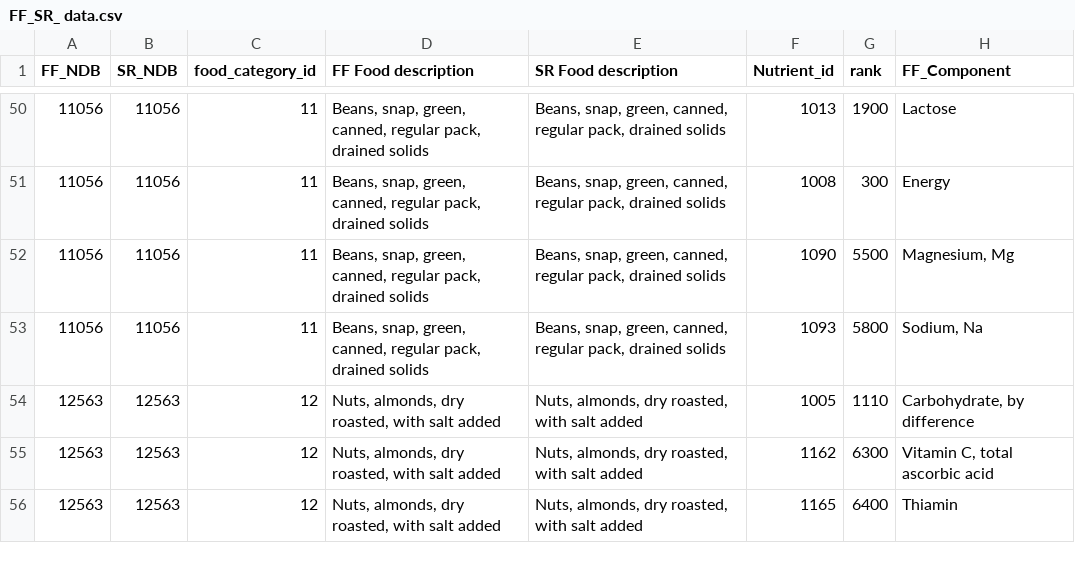
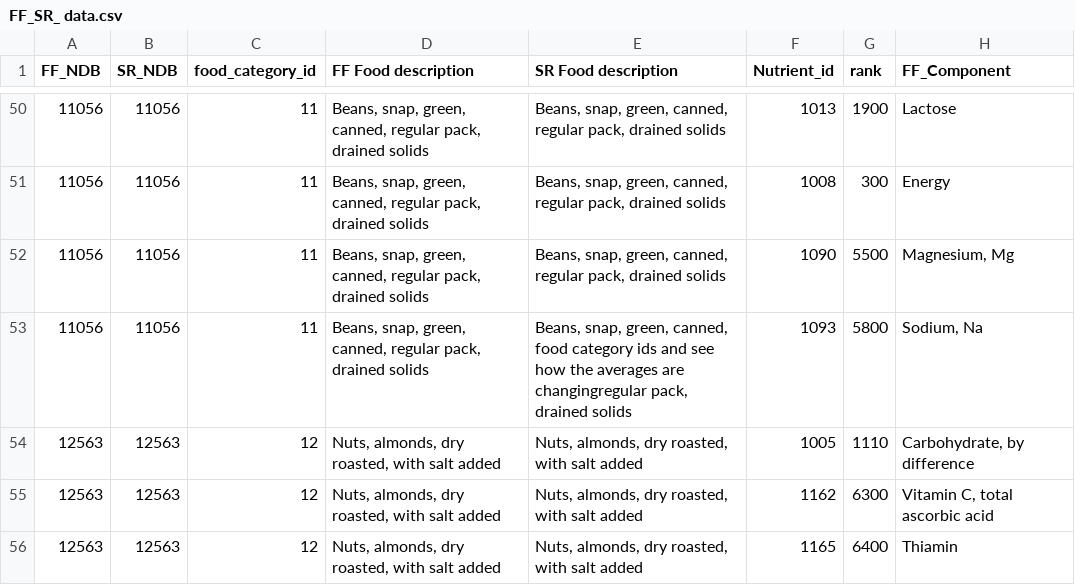
Before and after one commit to M261458/IC24, a CSV file: FF_SR_ data.csv, drawn as a sheet; only a part is shown, gaps mark what is left out; the diff names each change by its address in the sheet, - before the commit and + after, or states it on an @@ line.

```diff
--- a/FF_SR_ data.csv
+++ b/FF_SR_ data.csv
-E53 (SR Food description): …green, canned, regular pack, drained…
+E53 (SR Food description): …green, canned, food category ids and see how the averages are changingregular pack, drained…
```
Also changed, not shown: 2 other files.
